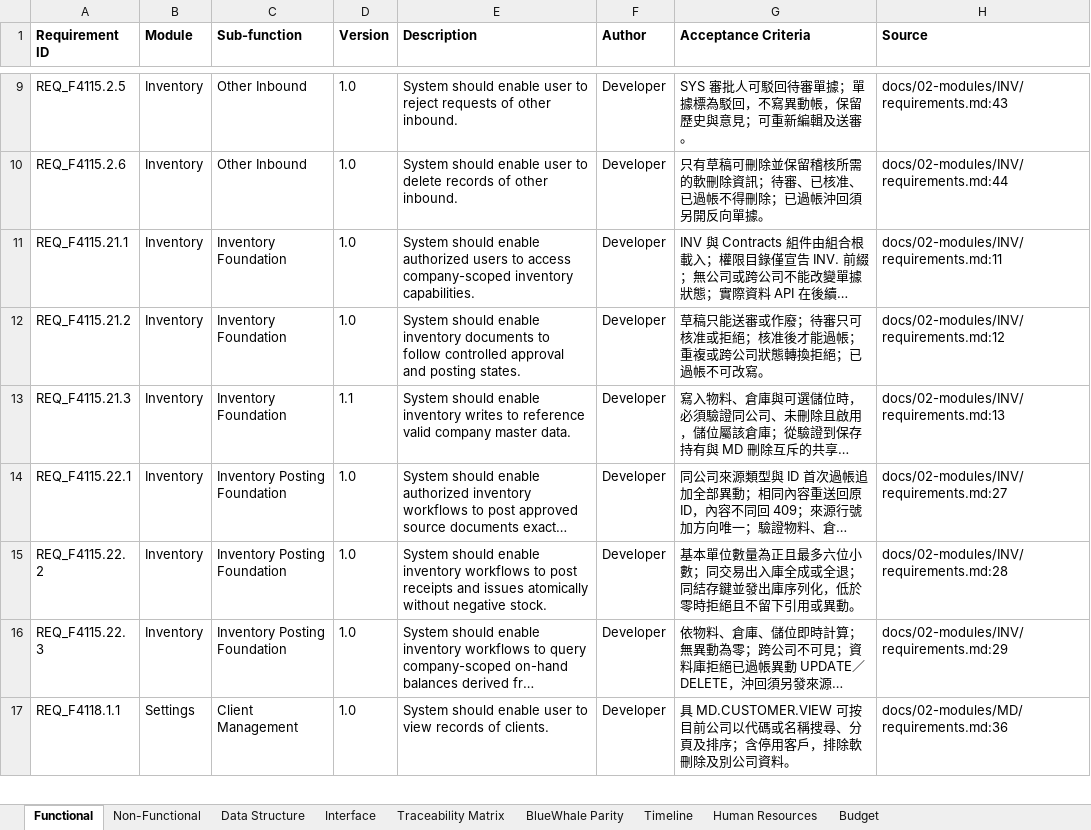
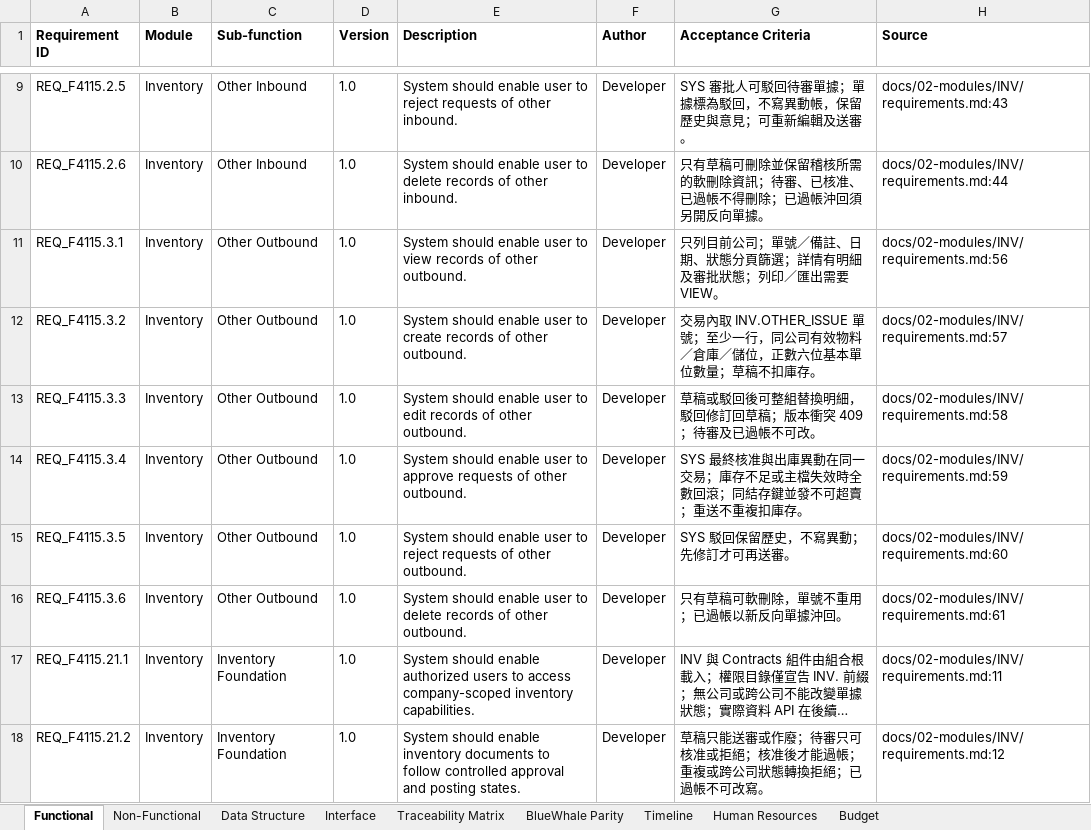
Before and after one commit to snowwhite10/MyERP, an Excel workbook: docs/99-output/MyERP_Requirements.xlsx, sheet Functional, drawn as a sheet; only a part is shown, gaps mark what is left out; the shorter side is filled out with more unchanged rows; long unchanged cells end in …; values as stored, in another font and other column widths than the file's, no borders; the diff names each change by its address in the sheet, - before the commit and + after, or states it on an @@ line.

Commit message:
feat(inv): add approval-driven other issue backend

```diff
--- a/docs/99-output/MyERP_Requirements.xlsx (sheet Functional)
+++ b/docs/99-output/MyERP_Requirements.xlsx (sheet Functional)
+row 11: REQ_F4115.3.1 | Inventory | Other Outbound | 1.0 | System should enable user to view records of other outbound. | Developer | 只列目前公司；單號／備註、日期、狀態分頁篩選；詳情有明細及審批狀態；列印／匯出需要 VIEW。 | docs/02-modules/INV/requirements.md:56
+row 12: REQ_F4115.3.2 | Inventory | Other Outbound | 1.0 | System should enable user to create records of other outbound. | Developer | 交易內取 INV.OTHER_ISSUE 單號；至少一行，同公司有效物料／倉庫／儲位，正數六位基本單位數量；草稿不扣庫存。 | docs/02-modules/INV/requirements.md:57
+row 13: REQ_F4115.3.3 | Inventory | Other Outbound | 1.0 | System should enable user to edit records of other outbound. | Developer | 草稿或駁回後可整組替換明細，駁回修訂回草稿；版本衝突 409；待審及已過帳不可改。 | docs/02-modules/INV/requirements.md:58
+row 14: REQ_F4115.3.4 | Inventory | Other Outbound | 1.0 | System should enable user to approve requests of other outbound. | Developer | SYS 最終核准與出庫異動在同一交易；庫存不足或主檔失效時全數回滾；同結存鍵並發不可超賣；重送不重複扣庫存。 | docs/02-modules/INV/requirements.md:59
+row 15: REQ_F4115.3.5 | Inventory | Other Outbound | 1.0 | System should enable user to reject requests of other outbound. | Developer | SYS 駁回保留歷史，不寫異動；先修訂才可再送審。 | docs/02-modules/INV/requirements.md:60
+row 16: REQ_F4115.3.6 | Inventory | Other Outbound | 1.0 | System should enable user to delete records of other outbound. | Developer | 只有草稿可軟刪除，單號不重用；已過帳以新反向單據沖回。 | docs/02-modules/INV/requirements.md:61
```
Also changed, not shown: sheet Interface, sheet Traceability Matrix, sheet Data Structure, 23 other files.
